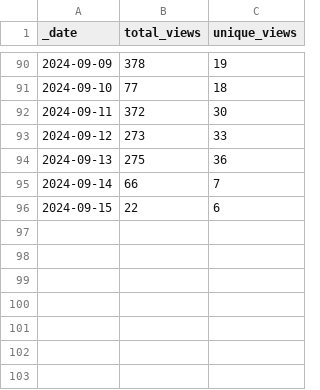
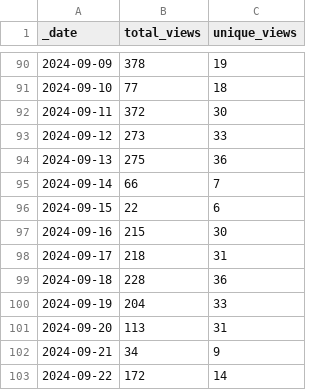
Before and after one commit to ansible-middleware/keycloak, a CSV file: traffic/views.csv, drawn as a sheet; only a part is shown, gaps mark what is left out.

Commit message:
GitHub traffic

```diff
--- a/traffic/views.csv
+++ b/traffic/views.csv
@@ -96 +96,8 @@ _date,total_views,unique_views
 2024-09-15,22,6
+2024-09-16,215,30
+2024-09-17,218,31
+2024-09-18,228,36
+2024-09-19,204,33
+2024-09-20,113,31
+2024-09-21,34,9
+2024-09-22,172,14
```
Also changed, not shown: traffic/clones.csv, 1 other file.
